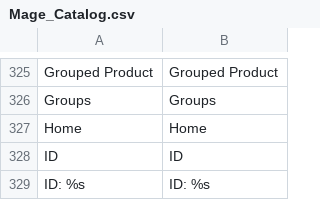
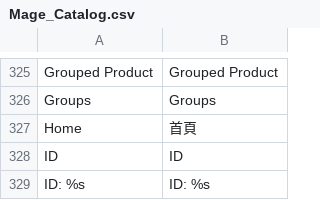
Before and after one commit to gamlinnia/li_magento, a CSV file: app/locale/zh_TW/Mage_Catalog.csv, drawn as a sheet; only a part is shown, gaps mark what is left out.

```diff
--- a/app/locale/zh_TW/Mage_Catalog.csv
+++ b/app/locale/zh_TW/Mage_Catalog.csv
@@ -326,3 +326,3 @@
 "Groups","Groups"
-"Home","Home"
+"Home","首頁"
 "ID","ID"
```
Also changed, not shown: app/locale/zh_TW/Mage_Page.csv.
